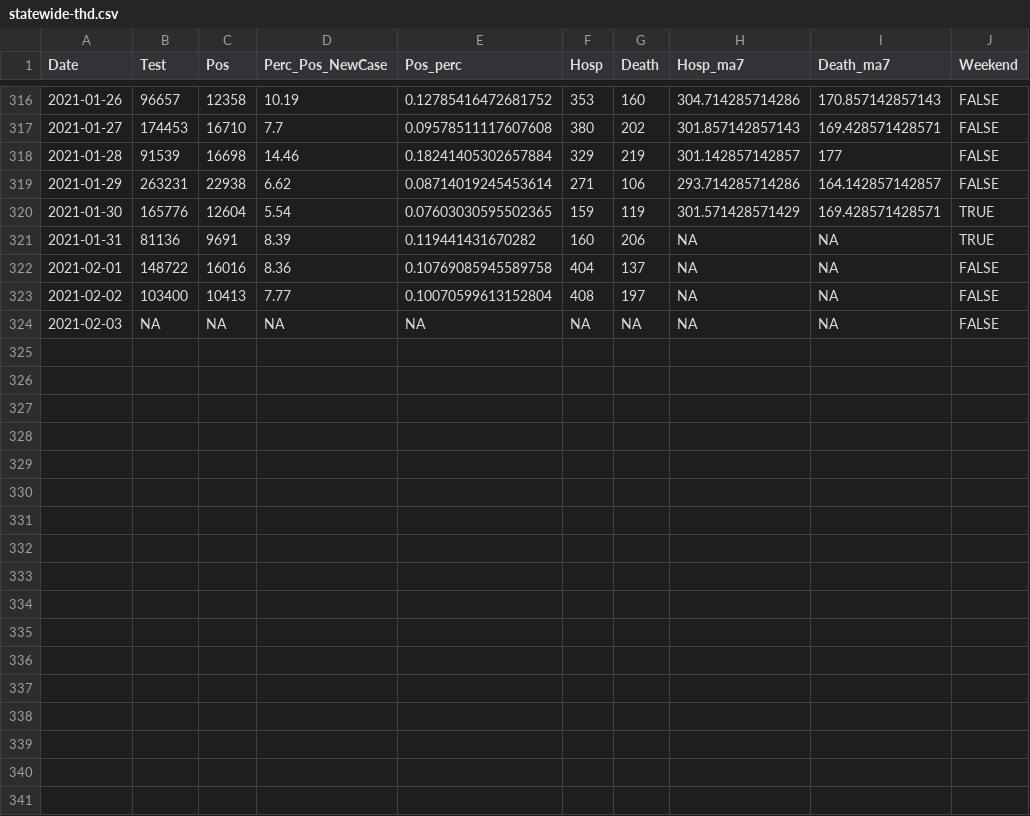
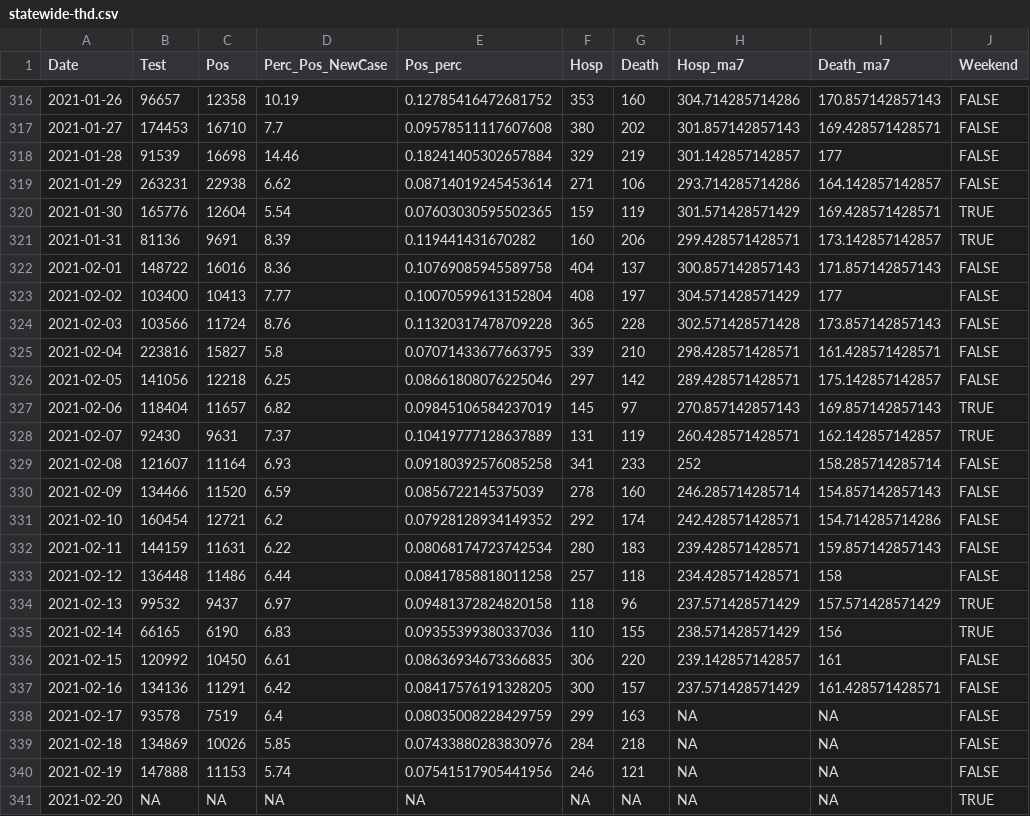
Before and after one commit to kokbent/covis19-data, a CSV file: statewide-thd.csv, drawn as a sheet; only a part is shown, gaps mark what is left out.

```diff
--- a/statewide-thd.csv
+++ b/statewide-thd.csv
@@ -320,5 +320,22 @@ Date,Test,Pos,Perc_Pos_NewCase,Pos_perc,Hosp,Death,Hosp_ma7,Death_ma7,Weekend
 2021-01-30,165776,12604,5.54,0.07603030595502365,159,119,301.571428571429,169.428571428571,TRUE
-2021-01-31,81136,9691,8.39,0.119441431670282,160,206,NA,NA,TRUE
-2021-02-01,148722,16016,8.36,0.10769085945589758,404,137,NA,NA,FALSE
-2021-02-02,103400,10413,7.77,0.10070599613152804,408,197,NA,NA,FALSE
-2021-02-03,NA,NA,NA,NA,NA,NA,NA,NA,FALSE
+2021-01-31,81136,9691,8.39,0.119441431670282,160,206,299.428571428571,173.142857142857,TRUE
+2021-02-01,148722,16016,8.36,0.10769085945589758,404,137,300.857142857143,171.857142857143,FALSE
+2021-02-02,103400,10413,7.77,0.10070599613152804,408,197,304.571428571429,177,FALSE
+2021-02-03,103566,11724,8.76,0.11320317478709228,365,228,302.571428571428,173.857142857143,FALSE
+2021-02-04,223816,15827,5.8,0.07071433677663795,339,210,298.428571428571,161.428571428571,FALSE
+2021-02-05,141056,12218,6.25,0.08661808076225046,297,142,289.428571428571,175.142857142857,FALSE
+2021-02-06,118404,11657,6.82,0.09845106584237019,145,97,270.857142857143,169.857142857143,TRUE
+2021-02-07,92430,9631,7.37,0.10419777128637889,131,119,260.428571428571,162.142857142857,TRUE
+2021-02-08,121607,11164,6.93,0.09180392576085258,341,233,252,158.285714285714,FALSE
+2021-02-09,134466,11520,6.59,0.0856722145375039,278,160,246.285714285714,154.857142857143,FALSE
+2021-02-10,160454,12721,6.2,0.07928128934149352,292,174,242.428571428571,154.714285714286,FALSE
+2021-02-11,144159,11631,6.22,0.08068174723742534,280,183,239.428571428571,159.857142857143,FALSE
+2021-02-12,136448,11486,6.44,0.08417858818011258,257,118,234.428571428571,158,FALSE
+2021-02-13,99532,9437,6.97,0.09481372824820158,118,96,237.571428571429,157.571428571429,TRUE
+2021-02-14,66165,6190,6.83,0.09355399380337036,110,155,238.571428571429,156,TRUE
+2021-02-15,120992,10450,6.61,0.08636934673366835,306,220,239.142857142857,161,FALSE
+2021-02-16,134136,11291,6.42,0.08417576191328205,300,157,237.571428571429,161.428571428571,FALSE
+2021-02-17,93578,7519,6.4,0.08035008228429759,299,163,NA,NA,FALSE
+2021-02-18,134869,10026,5.85,0.07433880283830976,284,218,NA,NA,FALSE
+2021-02-19,147888,11153,5.74,0.07541517905441956,246,121,NA,NA,FALSE
+2021-02-20,NA,NA,NA,NA,NA,NA,NA,NA,TRUE
```
Also changed, not shown: case_ev.csv, ct_pos_perc.csv, 3 other files.
